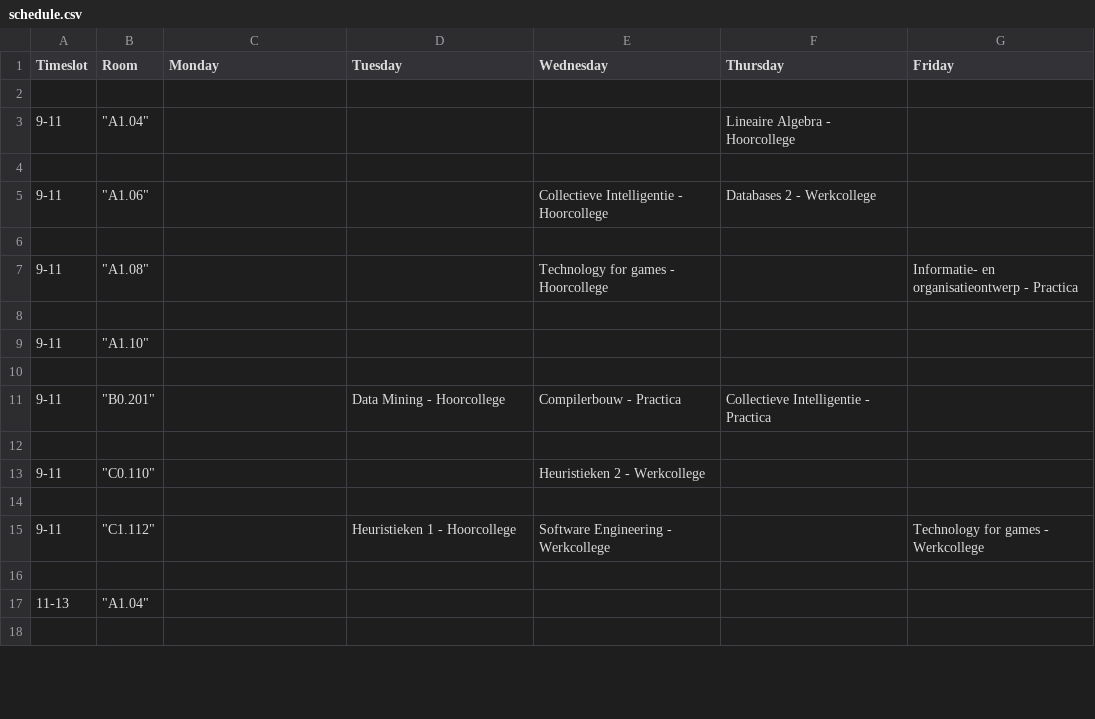
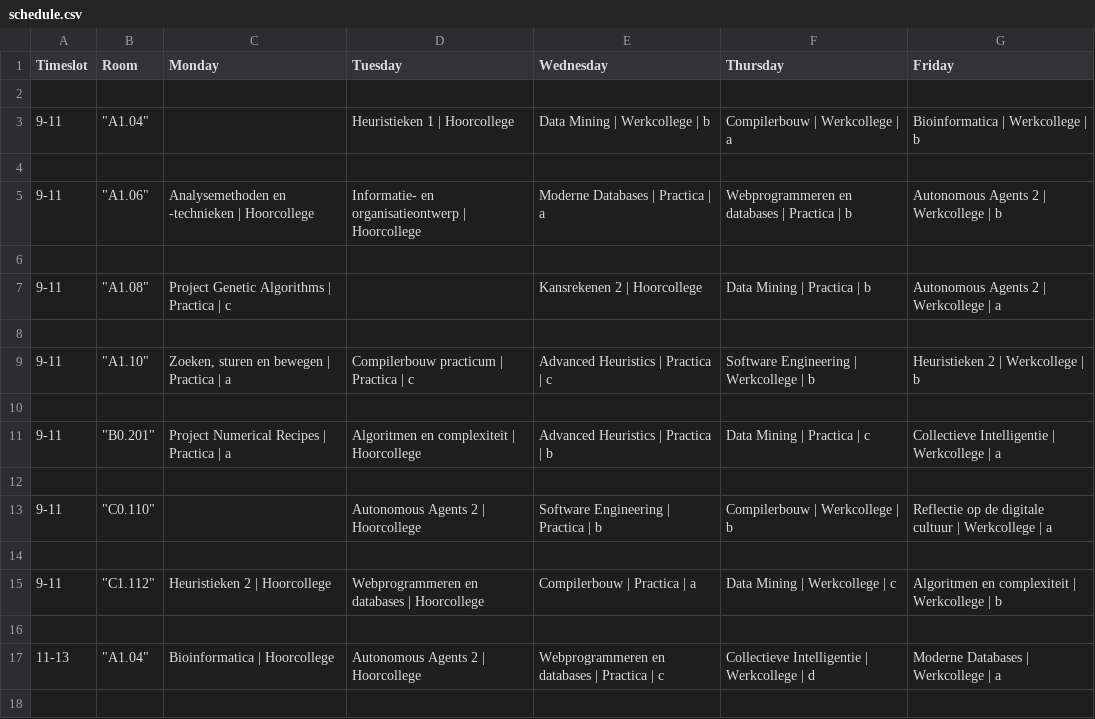
Before and after one commit to samverh/Rooster, a CSV file: schedule.csv, drawn as a sheet; only a part is shown; the diff covers the shown part only.

```diff
--- a/schedule.csv
+++ b/schedule.csv
@@ -2,17 +2,17 @@ Timeslot,Room,Monday,Tuesday,Wednesday,Thursday,Friday
 
-9-11,"""A1.04""",,,,Lineaire Algebra - Hoorcollege,
+9-11,"""A1.04""",,Heuristieken 1 | Hoorcollege,Data Mining | Werkcollege | b,Compilerbouw | Werkcollege | a,Bioinformatica | Werkcollege | b
 
-9-11,"""A1.06""",,,Collectieve Intelligentie - Hoorcollege,Databases 2 - Werkcollege,
+9-11,"""A1.06""",Analysemethoden en -technieken | Hoorcollege,Informatie- en organisatieontwerp | Hoorcollege,Moderne Databases | Practica | a,Webprogrammeren en databases | Practica | b,Autonomous Agents 2 | Werkcollege | b
 
-9-11,"""A1.08""",,,Technology for games - Hoorcollege,,Informatie- en organisatieontwerp - Practica
+9-11,"""A1.08""",Project Genetic Algorithms | Practica | c,,Kansrekenen 2 | Hoorcollege,Data Mining | Practica | b,Autonomous Agents 2 | Werkcollege | a
 
-9-11,"""A1.10""",,,,,
+9-11,"""A1.10""","Zoeken, sturen en bewegen | Practica | a",Compilerbouw practicum | Practica | c,Advanced Heuristics | Practica | c,Software Engineering | Werkcollege | b,Heuristieken 2 | Werkcollege | b
 
-9-11,"""B0.201""",,Data Mining - Hoorcollege,Compilerbouw - Practica,Collectieve Intelligentie - Practica,
+9-11,"""B0.201""",Project Numerical Recipes | Practica | a,Algoritmen en complexiteit | Hoorcollege,Advanced Heuristics | Practica | b,Data Mining | Practica | c,Collectieve Intelligentie | Werkcollege | a
 
-9-11,"""C0.110""",,,Heuristieken 2 - Werkcollege,,
+9-11,"""C0.110""",,Autonomous Agents 2 | Hoorcollege,Software Engineering | Practica | b,Compilerbouw | Werkcollege | b,Reflectie op de digitale cultuur | Werkcollege | a
 
-9-11,"""C1.112""",,Heuristieken 1 - Hoorcollege,Software Engineering - Werkcollege,,Technology for games - Werkcollege
+9-11,"""C1.112""",Heuristieken 2 | Hoorcollege,Webprogrammeren en databases | Hoorcollege,Compilerbouw | Practica | a,Data Mining | Werkcollege | c,Algoritmen en complexiteit | Werkcollege | b
 
-11-13,"""A1.04""",,,,,
+11-13,"""A1.04""",Bioinformatica | Hoorcollege,Autonomous Agents 2 | Hoorcollege,Webprogrammeren en databases | Practica | c,Collectieve Intelligentie | Werkcollege | d,Moderne Databases | Werkcollege | a
 
```
Also changed, not shown: 2 added rows and 94 edited cells elsewhere in this file, 12 other files.
